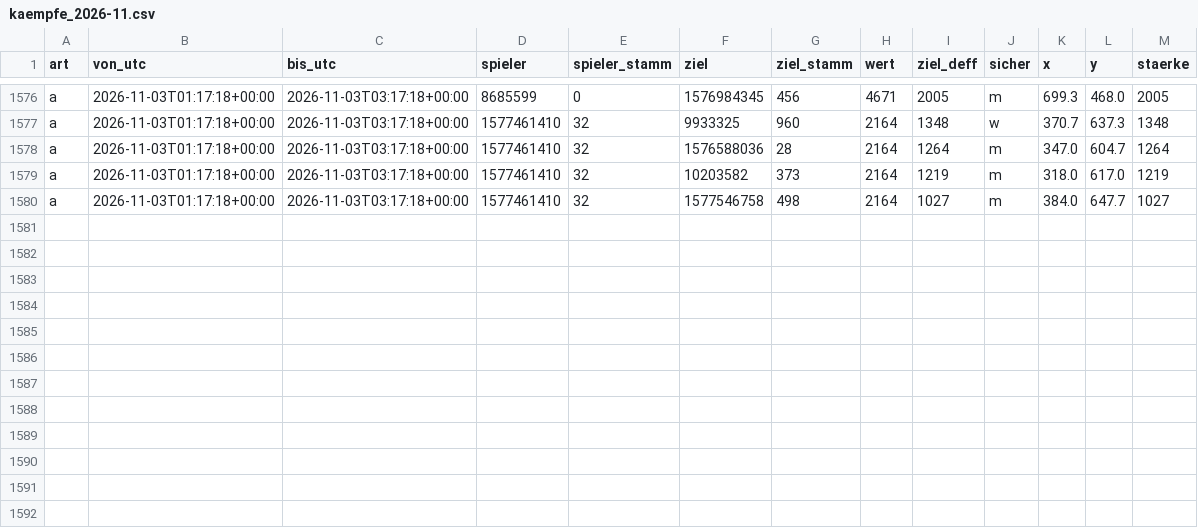
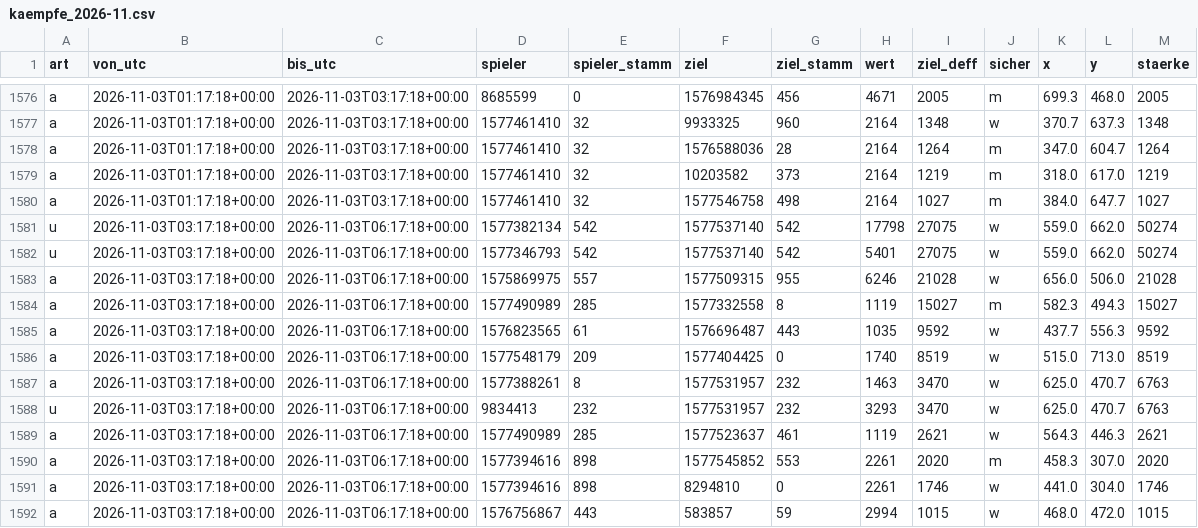
Before and after one commit to brisk-one/Karte259, a CSV file: data/kampf/kaempfe_2026-11.csv, drawn as a sheet; only a part is shown, gaps mark what is left out; the diff names each change by its address in the sheet, - before the commit and + after, or states it on an @@ line.

```diff
--- a/data/kampf/kaempfe_2026-11.csv
+++ b/data/kampf/kaempfe_2026-11.csv
+row 1581: u | 2026-11-03T03:17:18+00:00 | 2026-11-03T06:17:18+00:00 | 1577382134 | 542 | 1577537140 | 542 | 17798 | 27075 | w | 559.0 | 662.0 | 50274
+row 1582: u | 2026-11-03T03:17:18+00:00 | 2026-11-03T06:17:18+00:00 | 1577346793 | 542 | 1577537140 | 542 | 5401 | 27075 | w | 559.0 | 662.0 | 50274
+row 1583: a | 2026-11-03T03:17:18+00:00 | 2026-11-03T06:17:18+00:00 | 1575869975 | 557 | 1577509315 | 955 | 6246 | 21028 | w | 656.0 | 506.0 | 21028
+row 1584: a | 2026-11-03T03:17:18+00:00 | 2026-11-03T06:17:18+00:00 | 1577490989 | 285 | 1577332558 | 8 | 1119 | 15027 | m | 582.3 | 494.3 | 15027
+row 1585: a | 2026-11-03T03:17:18+00:00 | 2026-11-03T06:17:18+00:00 | 1576823565 | 61 | 1576696487 | 443 | 1035 | 9592 | w | 437.7 | 556.3 | 9592
+row 1586: a | 2026-11-03T03:17:18+00:00 | 2026-11-03T06:17:18+00:00 | 1577548179 | 209 | 1577404425 | 0 | 1740 | 8519 | w | 515.0 | 713.0 | 8519
+row 1587: a | 2026-11-03T03:17:18+00:00 | 2026-11-03T06:17:18+00:00 | 1577388261 | 8 | 1577531957 | 232 | 1463 | 3470 | w | 625.0 | 470.7 | 6763
+row 1588: u | 2026-11-03T03:17:18+00:00 | 2026-11-03T06:17:18+00:00 | 9834413 | 232 | 1577531957 | 232 | 3293 | 3470 | w | 625.0 | 470.7 | 6763
+row 1589: a | 2026-11-03T03:17:18+00:00 | 2026-11-03T06:17:18+00:00 | 1577490989 | 285 | 1577523637 | 461 | 1119 | 2621 | w | 564.3 | 446.3 | 2621
+row 1590: a | 2026-11-03T03:17:18+00:00 | 2026-11-03T06:17:18+00:00 | 1577394616 | 898 | 1577545852 | 553 | 2261 | 2020 | m | 458.3 | 307.0 | 2020
+row 1591: a | 2026-11-03T03:17:18+00:00 | 2026-11-03T06:17:18+00:00 | 1577394616 | 898 | 8294810 | 0 | 2261 | 1746 | w | 441.0 | 304.0 | 1746
+row 1592: a | 2026-11-03T03:17:18+00:00 | 2026-11-03T06:17:18+00:00 | 1576756867 | 443 | 583857 | 59 | 2994 | 1015 | w | 468.0 | 472.0 | 1015
```
Also changed, not shown: data/conquers/2026-11.csv, data/latest/allies.csv, 6 other files.
